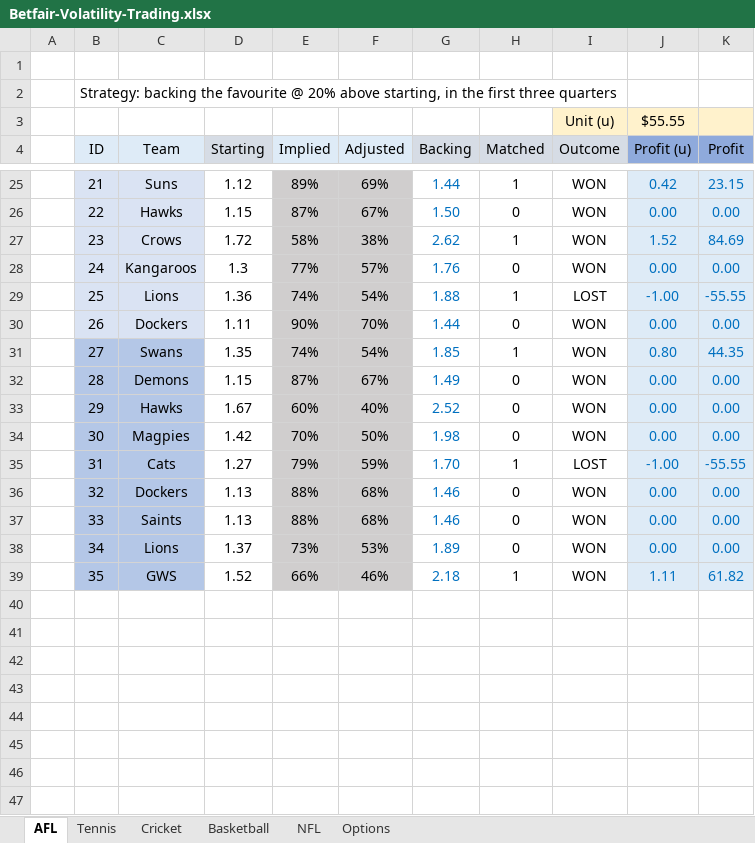
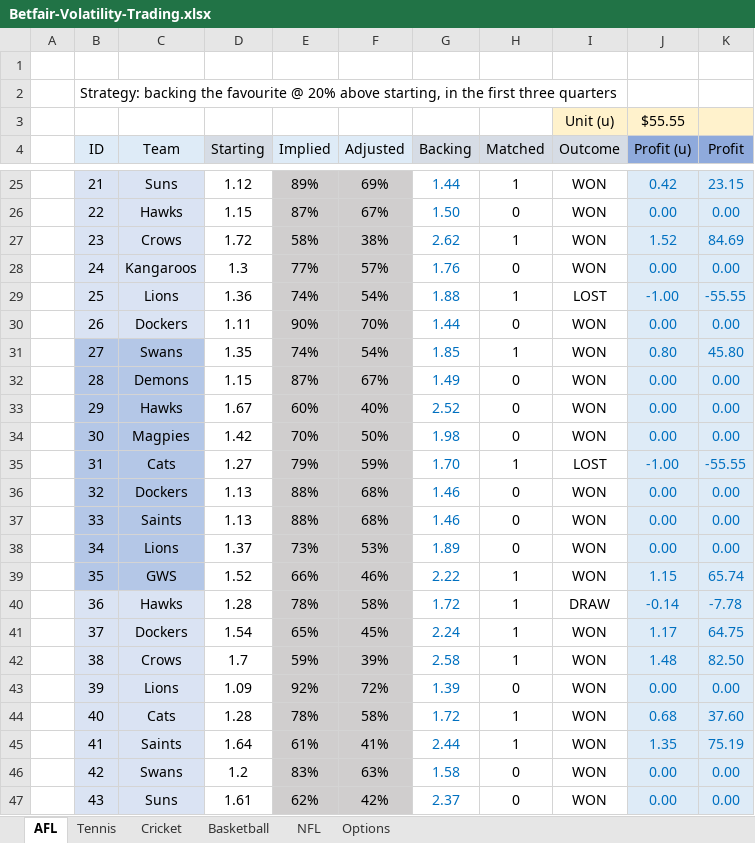
Before and after one commit to zazwaz12/BetfairExcel, an Excel workbook: Betfair-Volatility-Trading.xlsx, sheet AFL, drawn as a sheet; only a part is shown, gaps mark what is left out; values as stored, in another font and other column widths than the file's, no borders; the diff names each change by its address in the sheet, - before the commit and + after, or states it on an @@ line.

Commit message:
Add files via upload

```diff
--- a/Betfair-Volatility-Trading.xlsx (sheet AFL)
+++ b/Betfair-Volatility-Trading.xlsx (sheet AFL)
-K31 (Profit): 44.35
+K31 (Profit): 45.80
-G39 (Backing): 2.18
+G39 (Backing): 2.22
-J39 (Profit (u)): 1.11
+J39 (Profit (u)): 1.15
-K39 (Profit): 61.82
+K39 (Profit): 65.74
+row 40:  | 36 | Hawks | 1.28 | 78% | 58% | 1.72 | 1 | DRAW | -0.14 | -7.78
+row 41:  | 37 | Dockers | 1.54 | 65% | 45% | 2.24 | 1 | WON | 1.17 | 64.75
+row 42:  | 38 | Crows | 1.7 | 59% | 39% | 2.58 | 1 | WON | 1.48 | 82.50
+row 43:  | 39 | Lions | 1.09 | 92% | 72% | 1.39 | 0 | WON | 0.00 | 0.00
+row 44:  | 40 | Cats | 1.28 | 78% | 58% | 1.72 | 1 | WON | 0.68 | 37.60
+row 45:  | 41 | Saints | 1.64 | 61% | 41% | 2.44 | 1 | WON | 1.35 | 75.19
+row 46:  | 42 | Swans | 1.2 | 83% | 63% | 1.58 | 0 | WON | 0.00 | 0.00
+row 47:  | 43 | Suns | 1.61 | 62% | 42% | 2.37 | 0 | WON | 0.00 | 0.00
```
